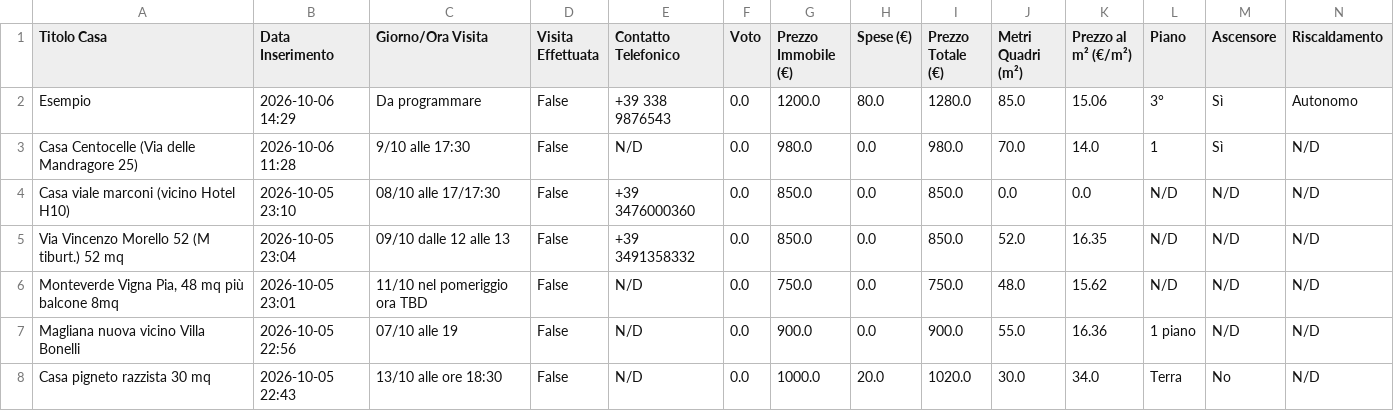
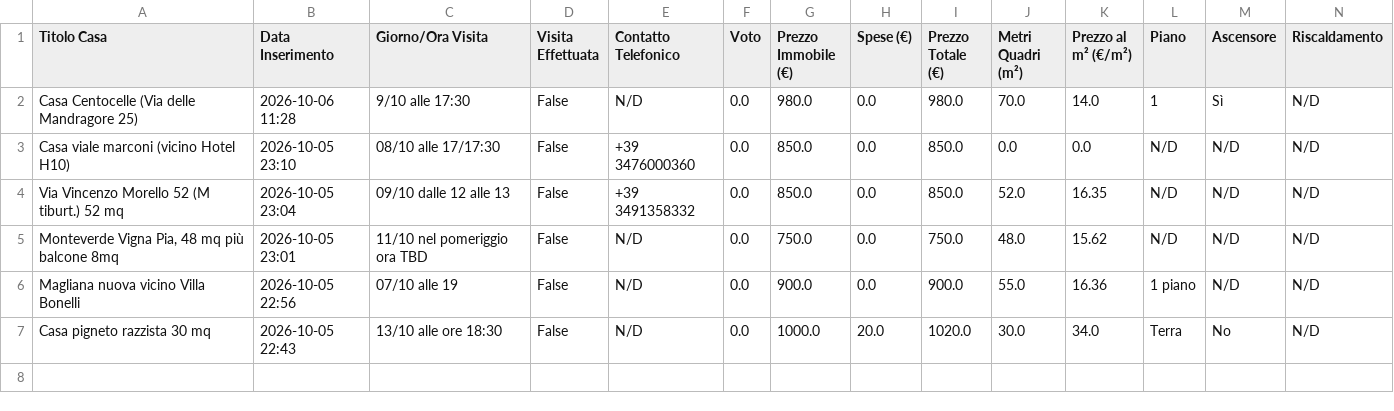
Before and after one commit to Nitrowarrior98/Case_in_affitto, a CSV file: case_in_affitto.csv, drawn as a sheet; only a part is shown; rows hold the shown columns only; the diff names each change by its address in the sheet, - before the commit and + after, or states it on an @@ line.

Commit message:
Aggiornamento catalogo 2026-10-06 14:29

```diff
--- a/case_in_affitto.csv
+++ b/case_in_affitto.csv
-row 2: Esempio | 2026-10-06 14:29 | Da programmare | False | +39 338 9876543 | 0.0 | 1200.0 | 80.0 | 1280.0 | 85.0 | 15.06 | 3° | Sì | Autonomo
```
